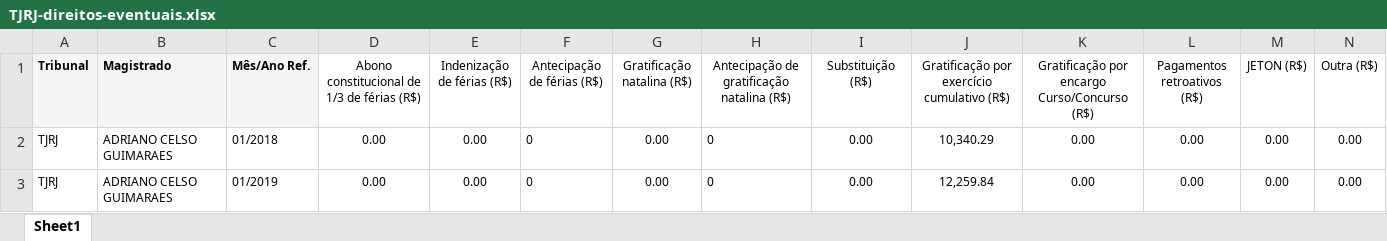
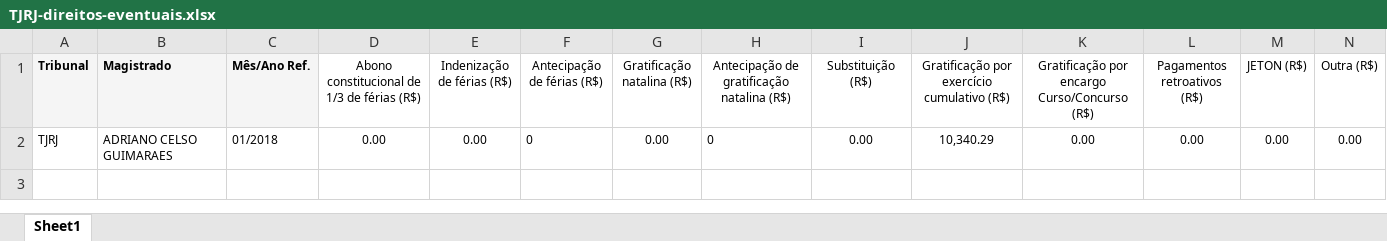
Before and after one commit to dadosjusbr/parser-cnj, an Excel workbook: src/output_test/TJRJ-direitos-eventuais.xlsx, sheet Sheet1, drawn as a sheet; only a part is shown; values as stored, in another font and other column widths than the file's, no borders; rows hold the shown columns only; the diff names each change by its address in the sheet, - before the commit and + after, or states it on an @@ line.

```diff
--- a/src/output_test/TJRJ-direitos-eventuais.xlsx (sheet Sheet1)
+++ b/src/output_test/TJRJ-direitos-eventuais.xlsx (sheet Sheet1)
-row 3: TJRJ | ADRIANO CELSO GUIMARAES | 01/2019 | 0.00 | 0.00 | 0 | 0.00 | 0 | 0.00 | 12,259.84 | 0.00 | 0.00 | 0.00 | 0.00
```
Also changed, not shown: src/output_test/TJRJ-contracheque.xlsx, src/output_test/TJRJ-direitos-pessoais.xlsx, 2 other files.
